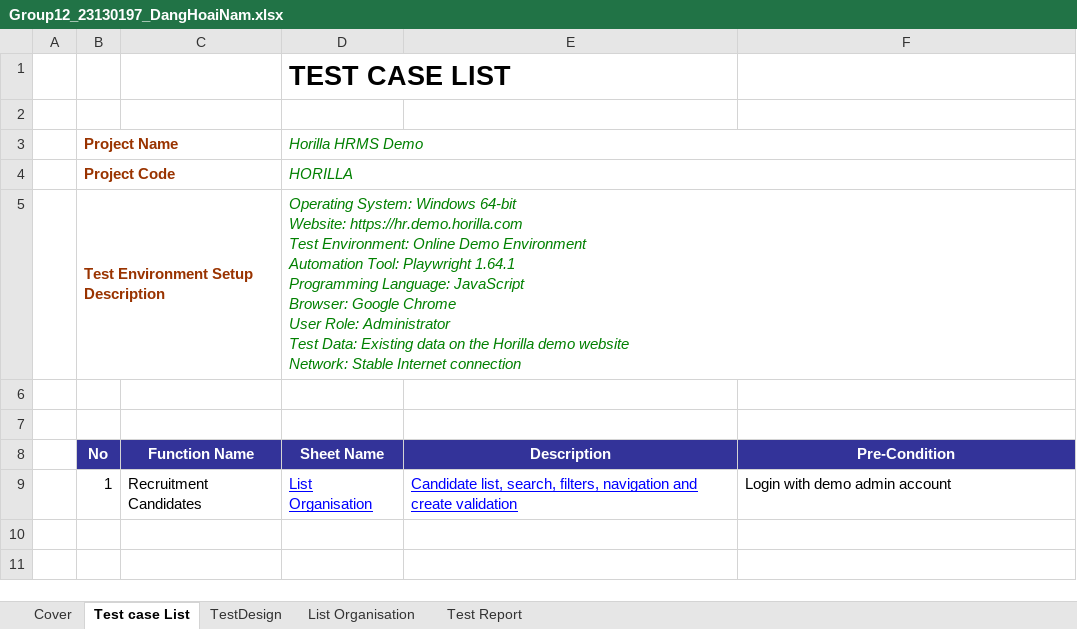
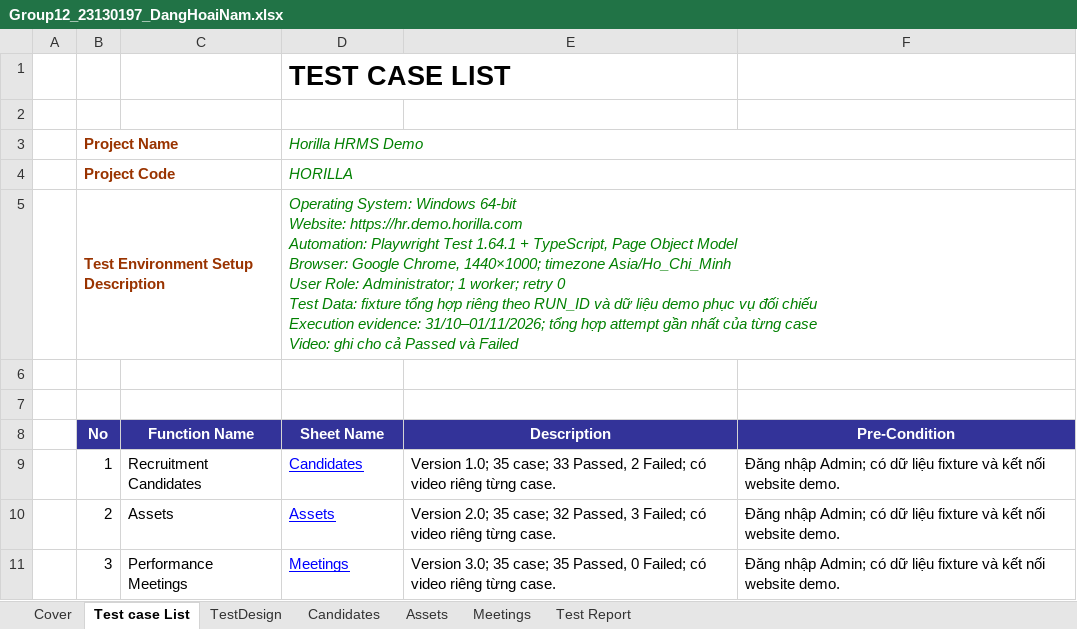
Before and after one commit to Oneloc123/softwareTesting, an Excel workbook: Group12_23130197_DangHoaiNam.xlsx, sheet Test case List, drawn as a sheet; values as stored, in another font and other column widths than the file's, no borders; ↵ is a line break in a cell; the diff names each change by its address in the sheet, - before the commit and + after, or states it on an @@ line.

```diff
--- a/Group12_23130197_DangHoaiNam.xlsx (sheet Test case List)
+++ b/Group12_23130197_DangHoaiNam.xlsx (sheet Test case List)
-sheet tab: List Organisation
+sheet tab: Candidates
+sheet tab: Assets
+sheet tab: Meetings
-D5 (Sheet Name): …Website: https://hr.demo.horilla.com ↵ Test Environment: Online Demo Environment ↵ Automation Tool: Playwright 1.64.1 ↵ Programming Language: JavaScript ↵ Browser: Google Chrome ↵ User Role: Administrator ↵ Test Data: Existing data on the Horilla demo website ↵ Network: Stable Internet connection
+D5 (Sheet Name): …Website: https://hr.demo.horilla.com ↵ Automation: Playwright Test 1.64.1 + TypeScript, Page Object Model ↵ Browser: Google Chrome, 1440×1000; timezone Asia/Ho_Chi_Minh ↵ User Role: Administrator; 1 worker; retry 0 ↵ Test Data: fixture tổng hợp riêng theo RUN_ID và dữ liệu demo phục vụ đối chiếu ↵ Execution evidence: 31/10–01/11/2026; tổng hợp attempt gần nhất của từng case ↵ Video: ghi cho cả Passed và Failed
-D9 (Sheet Name): List Organisation
+D9 (Sheet Name): Candidates
-E9 (Description): Candidate list, search, filters, navigation and create validation
+E9 (Description): Version 1.0; 35 case; 33 Passed, 2 Failed; có video riêng từng case.
@@ E9 underline: on → off, text colour: #0000FF → black @@
-F9 (Pre-Condition): Login with demo admin account
+F9 (Pre-Condition): Đăng nhập Admin; có dữ liệu fixture và kết nối website demo.
+row 10:  | 2 | Assets | Assets | Version 2.0; 35 case; 32 Passed, 3 Failed; có video riêng từng case. | Đăng nhập Admin; có dữ liệu fixture và kết nối website demo.
+row 11:  | 3 | Performance Meetings | Meetings | Version 3.0; 35 case; 35 Passed, 0 Failed; có video riêng từng case. | Đăng nhập Admin; có dữ liệu fixture và kết nối website demo.
```
Also changed, not shown: sheet TestDesign, sheet Test Report, sheet Cover, formulas that keep their value, charts or pictures, 1 other file.
